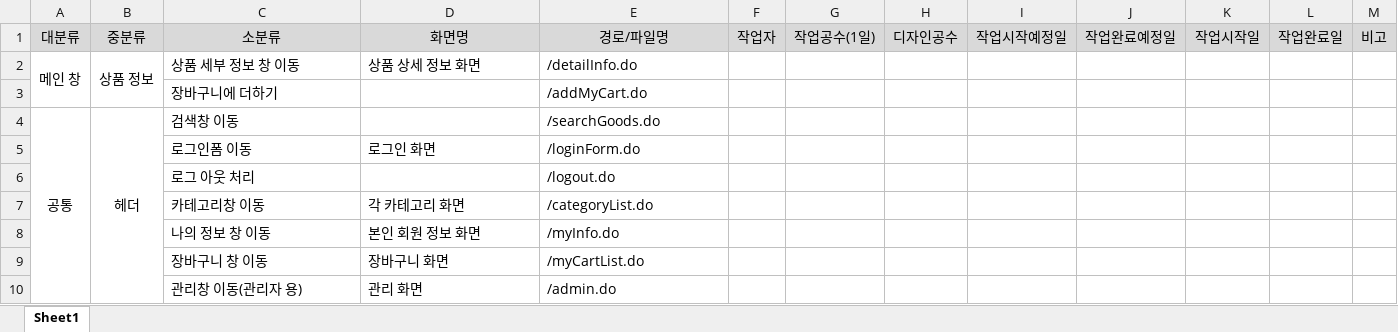
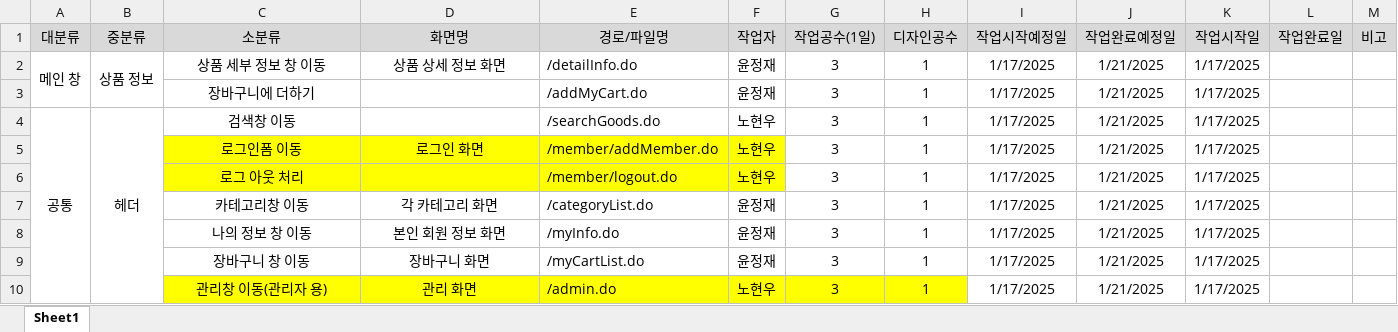
Before and after one commit to Joshua-Noh/KOREAIT_TEST_PROJECT, an Excel workbook: 노현우팀 프로젝트 파일/개발일정표(노현우팀).xlsx, sheet Sheet1, drawn as a sheet; only a part is shown; values as stored, in another font and other column widths than the file's, no borders; removed rows and columns are numbered as before the commit, all else as after; the diff covers the shown part only; the diff names each change by its address in the sheet, - before the commit and + after, or states it on an @@ line.

Commit message:
일정표 업데이트 커밋

```diff
--- a/노현우팀 프로젝트 파일/개발일정표(노현우팀).xlsx (sheet Sheet1)
+++ b/노현우팀 프로젝트 파일/개발일정표(노현우팀).xlsx (sheet Sheet1)
-C2:D2 alignment: left
+C2:D2 alignment: center
-F2 (작업자): (empty)
+F2 (작업자): 윤정재
-G2 (작업공수(1일)): (empty)
+G2 (작업공수(1일)): 3
-H2 (디자인공수): (empty)
+H2 (디자인공수): 1
-I2 (작업시작예정일): (empty)
+I2 (작업시작예정일): 1/17/2025
-J2 (작업완료예정일): (empty)
+J2 (작업완료예정일): 1/21/2025
-K2 (작업시작일): (empty)
+K2 (작업시작일): 1/17/2025
-row 3:  |  | 장바구니에 더하기 |  | /addMyCart.do
+row 3:  |  | 장바구니에 더하기 |  | /addMyCart.do | 윤정재 | 3 | 1 | 1/17/2025 | 1/21/2025 | 1/17/2025
-C4 alignment: left
+C4 alignment: center
-F4 (작업자): (empty)
+F4 (작업자): 노현우
-G4 (작업공수(1일)): (empty)
+G4 (작업공수(1일)): 3
-H4 (디자인공수): (empty)
+H4 (디자인공수): 1
-I4 (작업시작예정일): (empty)
+I4 (작업시작예정일): 1/17/2025
-J4 (작업완료예정일): (empty)
+J4 (작업완료예정일): 1/21/2025
-K4 (작업시작일): (empty)
+K4 (작업시작일): 1/17/2025
-row 5:  |  | 로그인폼 이동 | 로그인 화면 | /loginForm.do
-row 6:  |  | 로그 아웃 처리 |  | /logout.do
-row 7:  |  | 카테고리창 이동 | 각 카테고리 화면 | /categoryList.do
-row 8:  |  | 나의 정보 창 이동 | 본인 회원 정보 화면 | /myInfo.do
-row 9:  |  | 장바구니 창 이동 | 장바구니 화면 | /myCartList.do
-row 10:  |  | 관리창 이동(관리자 용) | 관리 화면 | /admin.do
+row 5:  |  | 로그인폼 이동 | 로그인 화면 | /member/addMember.do | 노현우 | 3 | 1 | 1/17/2025 | 1/21/2025 | 1/17/2025
+row 6:  |  | 로그 아웃 처리 |  | /member/logout.do | 노현우 | 3 | 1 | 1/17/2025 | 1/21/2025 | 1/17/2025
+row 7:  |  | 카테고리창 이동 | 각 카테고리 화면 | /categoryList.do | 윤정재 | 3 | 1 | 1/17/2025 | 1/21/2025 | 1/17/2025
+row 8:  |  | 나의 정보 창 이동 | 본인 회원 정보 화면 | /myInfo.do | 윤정재 | 3 | 1 | 1/17/2025 | 1/21/2025 | 1/17/2025
+row 9:  |  | 장바구니 창 이동 | 장바구니 화면 | /myCartList.do | 윤정재 | 3 | 1 | 1/17/2025 | 1/21/2025 | 1/17/2025
+row 10:  |  | 관리창 이동(관리자 용) | 관리 화면 | /admin.do | 노현우 | 3 | 1 | 1/17/2025 | 1/21/2025 | 1/17/2025
```
Also changed, not shown: 21 added rows, 21 removed rows, 46 edited cells and cell formats elsewhere in this sheet.
